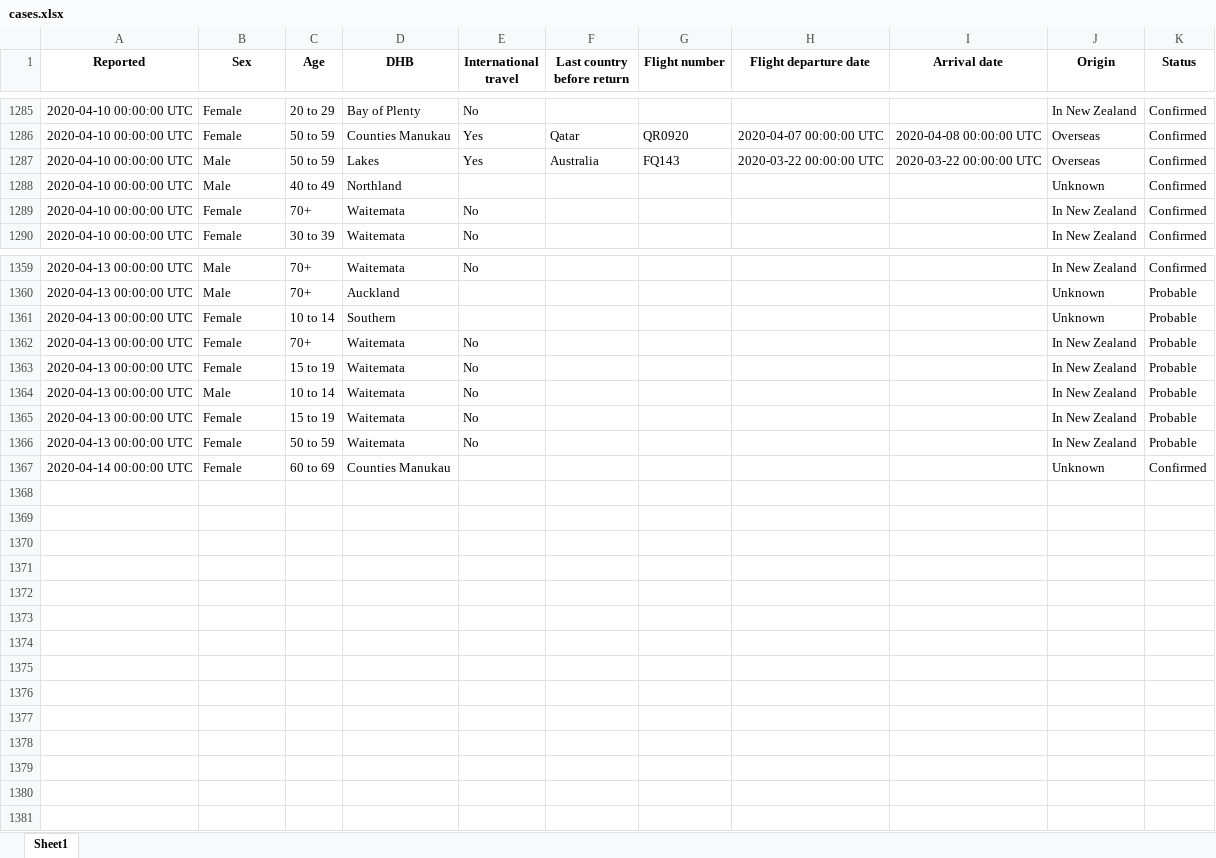
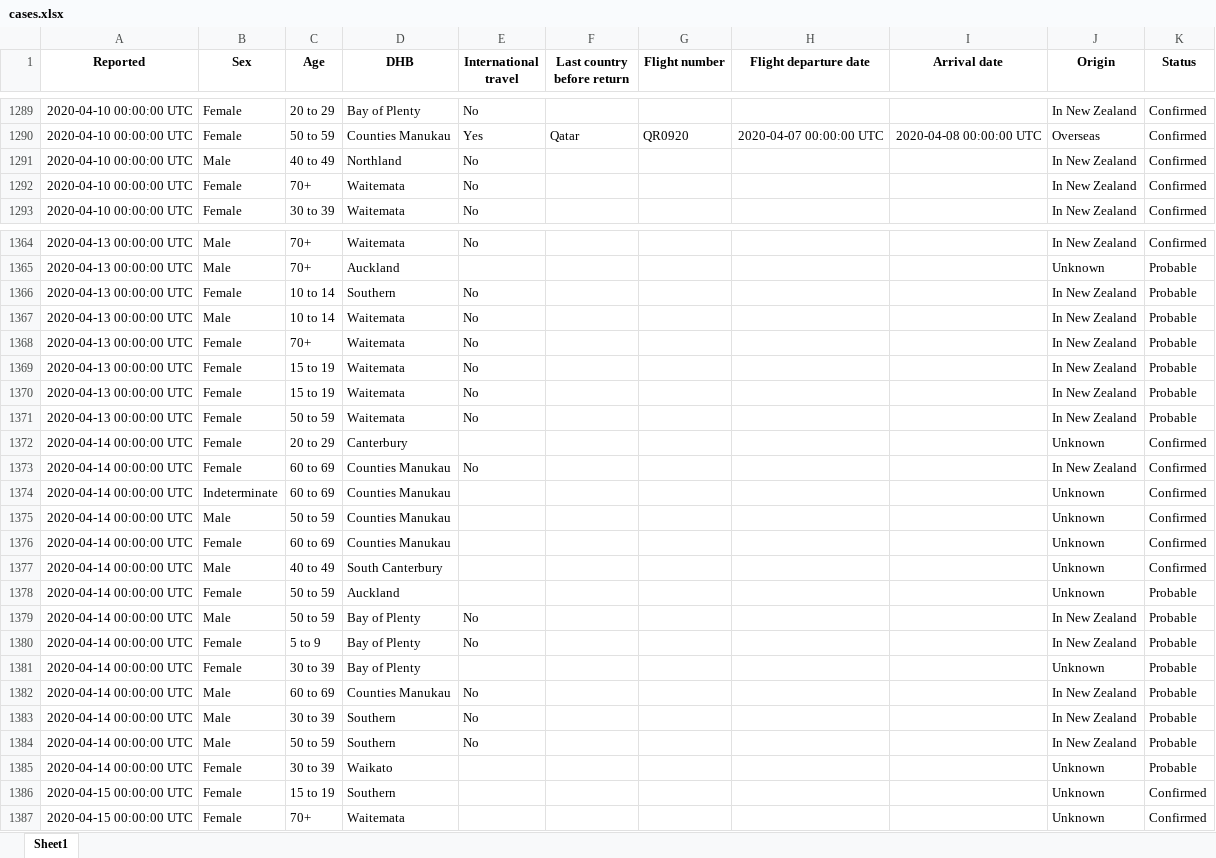
Before and after one commit to nzherald/nz-covid19-data, an Excel workbook: data/cases.xlsx, sheet Sheet1, drawn as a sheet; only a part is shown, gaps mark what is left out; values as stored, in another font and other column widths than the file's, no borders; removed rows and columns are numbered as before the commit, all else as after; the diff covers the shown part only; the diff names each change by its address in the sheet, - before the commit and + after, or states it on an @@ line.

```diff
--- a/data/cases.xlsx (sheet Sheet1)
+++ b/data/cases.xlsx (sheet Sheet1)
-row 1287: 2020-04-10 00:00:00 UTC | Male | 50 to 59 | Lakes | Yes | Australia | FQ143 | 2020-03-22 00:00:00 UTC | 2020-03-22 00:00:00 UTC | Overseas | Confirmed
-E1291 (International travel): (empty)
+E1291 (International travel): No
-J1291 (Origin): Unknown
+J1291 (Origin): In New Zealand
-E1366 (International travel): (empty)
+E1366 (International travel): No
-J1366 (Origin): Unknown
+J1366 (Origin): In New Zealand
@@ row 1364 moved to row 1367: 2020-04-13 00:00:00 UTC @@
+row 1372: 2020-04-14 00:00:00 UTC | Female | 20 to 29 | Canterbury |  |  |  |  |  | Unknown | Confirmed
+row 1373: 2020-04-14 00:00:00 UTC | Female | 60 to 69 | Counties Manukau | No |  |  |  |  | In New Zealand | Confirmed
+row 1374: 2020-04-14 00:00:00 UTC | Indeterminate | 60 to 69 | Counties Manukau |  |  |  |  |  | Unknown | Confirmed
+row 1375: 2020-04-14 00:00:00 UTC | Male | 50 to 59 | Counties Manukau |  |  |  |  |  | Unknown | Confirmed
+row 1377: 2020-04-14 00:00:00 UTC | Male | 40 to 49 | South Canterbury |  |  |  |  |  | Unknown | Confirmed
+row 1378: 2020-04-14 00:00:00 UTC | Female | 50 to 59 | Auckland |  |  |  |  |  | Unknown | Probable
+row 1379: 2020-04-14 00:00:00 UTC | Male | 50 to 59 | Bay of Plenty | No |  |  |  |  | In New Zealand | Probable
+row 1380: 2020-04-14 00:00:00 UTC | Female | 5 to 9 | Bay of Plenty | No |  |  |  |  | In New Zealand | Probable
+row 1381: 2020-04-14 00:00:00 UTC | Female | 30 to 39 | Bay of Plenty |  |  |  |  |  | Unknown | Probable
+row 1382: 2020-04-14 00:00:00 UTC | Male | 60 to 69 | Counties Manukau | No |  |  |  |  | In New Zealand | Probable
+row 1383: 2020-04-14 00:00:00 UTC | Male | 30 to 39 | Southern | No |  |  |  |  | In New Zealand | Probable
+row 1384: 2020-04-14 00:00:00 UTC | Male | 50 to 59 | Southern | No |  |  |  |  | In New Zealand | Probable
+row 1385: 2020-04-14 00:00:00 UTC | Female | 30 to 39 | Waikato |  |  |  |  |  | Unknown | Probable
+row 1386: 2020-04-15 00:00:00 UTC | Female | 15 to 19 | Southern |  |  |  |  |  | Unknown | Confirmed
+row 1387: 2020-04-15 00:00:00 UTC | Female | 70+ | Waitemata |  |  |  |  |  | Unknown | Confirmed
```
Also changed, not shown: 30 added rows, 24 removed rows, 360 moved rows and 122 edited cells elsewhere in this sheet, data/days.xlsx, 5 other files.
